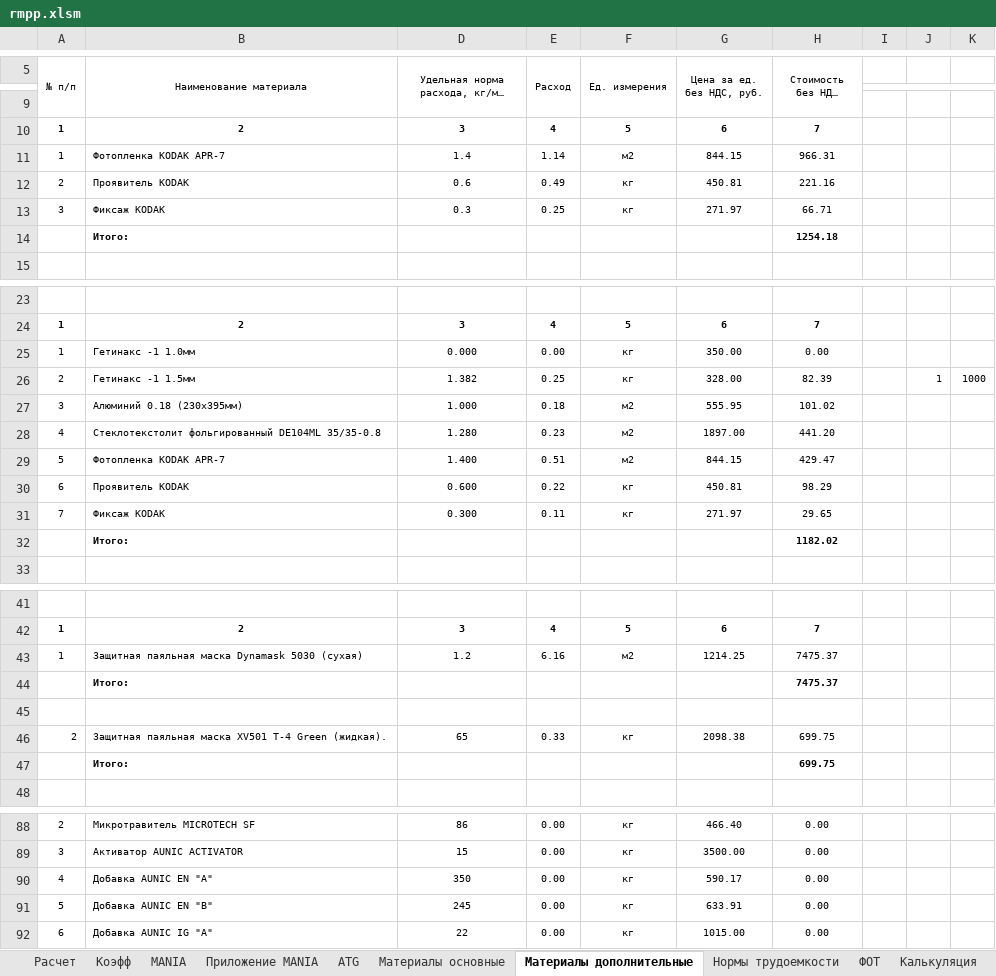
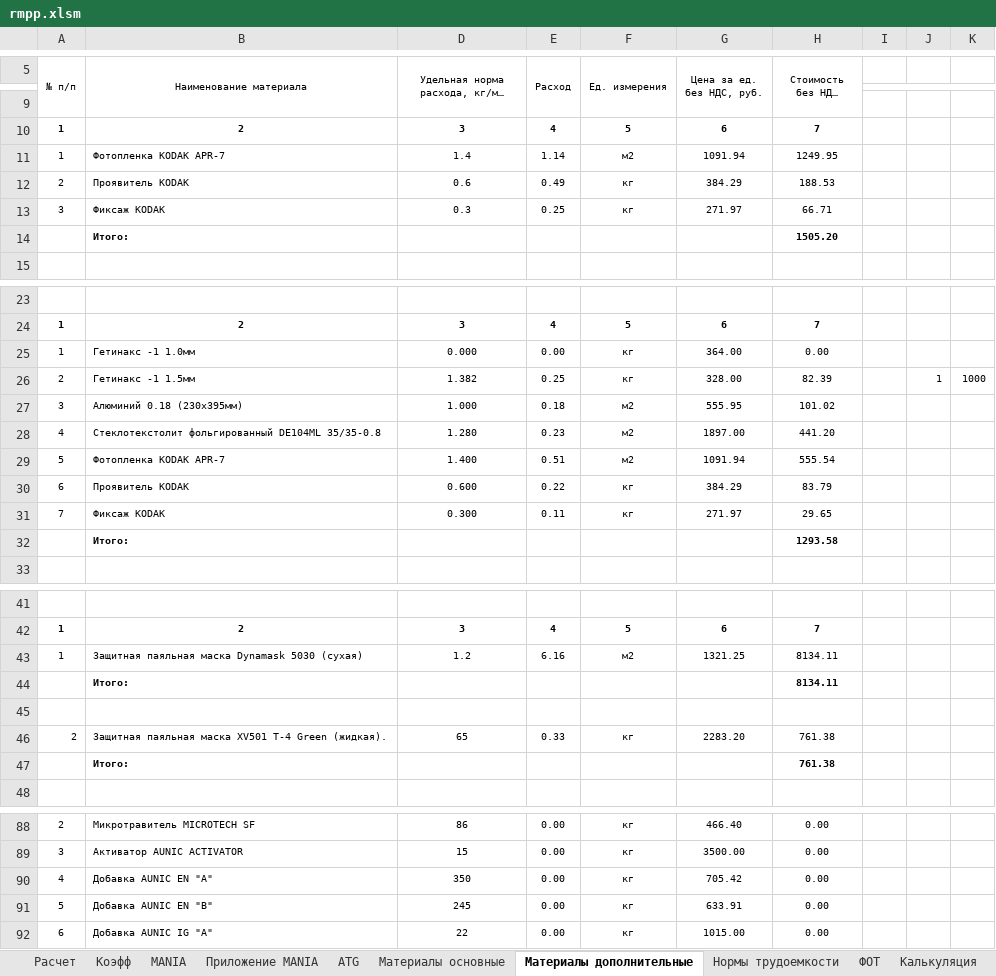
Before and after one commit to GGF/baza4, an Excel workbook: classes/orders/posintz/view/rmpp.xlsm, sheet Материалы дополнительные, drawn as a sheet; only a part is shown, gaps mark what is left out; long unchanged cells end in …; values as stored, in another font and other column widths than the file's, no borders; the diff covers the shown part only; the diff names each change by its address in the sheet, - before the commit and + after, or states it on an @@ line.

```diff
--- a/classes/orders/posintz/view/rmpp.xlsm (sheet Материалы дополнительные)
+++ b/classes/orders/posintz/view/rmpp.xlsm (sheet Материалы дополнительные)
-G11 (Цена за ед. без НДС, руб.): 844.15
+G11 (Цена за ед. без НДС, руб.): 1091.94
-H11 (Стоимость без НДС, руб.): 966.31
+H11 (Стоимость без НДС, руб.): 1249.95
-G12 (Цена за ед. без НДС, руб.): 450.81
+G12 (Цена за ед. без НДС, руб.): 384.29
-H12 (Стоимость без НДС, руб.): 221.16
+H12 (Стоимость без НДС, руб.): 188.53
-H14 (Стоимость без НДС, руб.): 1254.18
+H14 (Стоимость без НДС, руб.): 1505.20
-G25 (Цена за ед. без НДС, руб.): 350.00
+G25 (Цена за ед. без НДС, руб.): 364.00
-G29 (Цена за ед. без НДС, руб.): 844.15
+G29 (Цена за ед. без НДС, руб.): 1091.94
-H29 (Стоимость без НДС, руб.): 429.47
+H29 (Стоимость без НДС, руб.): 555.54
-G30 (Цена за ед. без НДС, руб.): 450.81
+G30 (Цена за ед. без НДС, руб.): 384.29
-H30 (Стоимость без НДС, руб.): 98.29
+H30 (Стоимость без НДС, руб.): 83.79
-H32 (Стоимость без НДС, руб.): 1182.02
+H32 (Стоимость без НДС, руб.): 1293.58
-G43 (Цена за ед. без НДС, руб.): 1214.25
+G43 (Цена за ед. без НДС, руб.): 1321.25
-H43:H44 (Стоимость без НДС, руб.): 7475.37
+H43:H44 (Стоимость без НДС, руб.): 8134.11
-G46 (Цена за ед. без НДС, руб.): 2098.38
+G46 (Цена за ед. без НДС, руб.): 2283.20
-H46:H47 (Стоимость без НДС, руб.): 699.75
+H46:H47 (Стоимость без НДС, руб.): 761.38
-G90 (Цена за ед. без НДС, руб.): 590.17
+G90 (Цена за ед. без НДС, руб.): 705.42
```
Also changed, not shown: 1 added row, 1 removed row and 4 edited cells elsewhere in this sheet, sheet Материалы основные, sheet Расчет, sheet Калькуляция, sheet Заключение, sheet Текстолит, charts or pictures, classes/orders/posintz/view/rdpp.xlsm, 11 other files.
